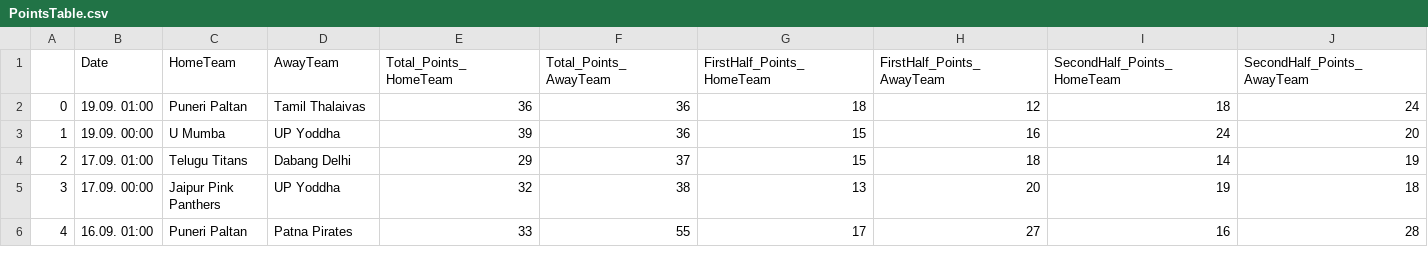
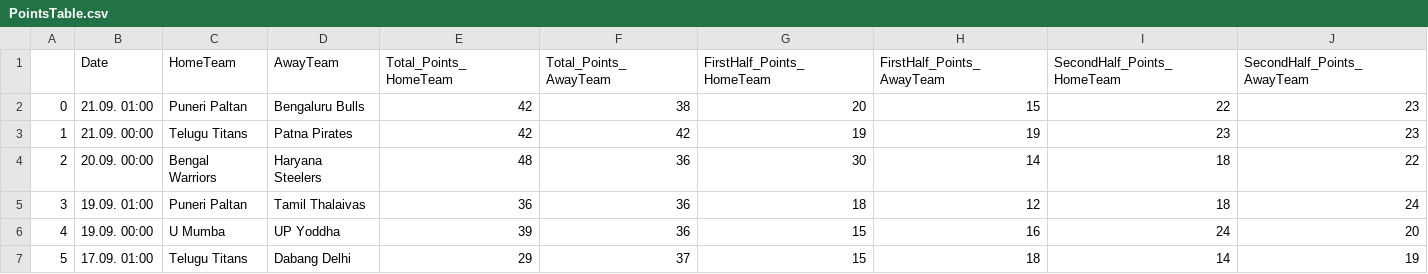
Before and after one commit to gauthamikv/Upgrad_Hackathon, a CSV file: PointsTable.csv, drawn as a sheet; only a part is shown; the shorter side is filled out with more unchanged rows; addresses are those after the commit; the diff names each change by its address in the sheet, - before the commit and + after, or states it on an @@ line.

```diff
--- a/PointsTable.csv
+++ b/PointsTable.csv
+row 2: 0 | 21.09. 01:00 | Puneri Paltan | Bengaluru Bulls | 42 | 38 | 20 | 15 | 22 | 23
+row 3: 1 | 21.09. 00:00 | Telugu Titans | Patna Pirates | 42 | 42 | 19 | 19 | 23 | 23
+row 4: 2 | 20.09. 00:00 | Bengal Warriors | Haryana Steelers | 48 | 36 | 30 | 14 | 18 | 22
@@ column A renumbered from row 5 down @@
```
Also changed, not shown: Leaguetable.csv, 20 other files.
